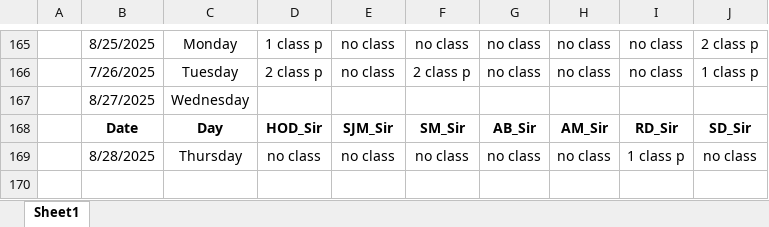
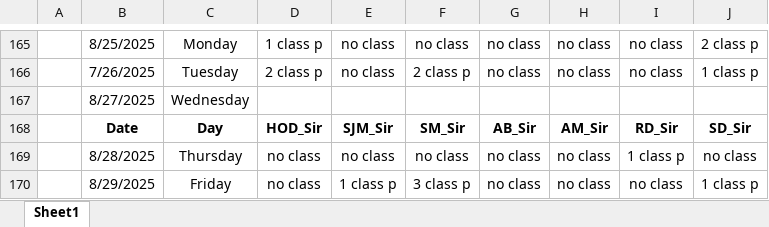
Before and after one commit to Sukdebrmondal/3rd_Year_5th_Semester, an Excel workbook: attendance_sheet.xlsx, sheet Sheet1, drawn as a sheet; only a part is shown, gaps mark what is left out; values as stored, in another font and other column widths than the file's, no borders; the diff names each change by its address in the sheet, - before the commit and + after, or states it on an @@ line.

Commit message:
date

```diff
--- a/attendance_sheet.xlsx (sheet Sheet1)
+++ b/attendance_sheet.xlsx (sheet Sheet1)
+row 170:  | 8/29/2025 | Friday | no class | 1 class p | 3 class p | no class | no class | no class | 1 class p
```
